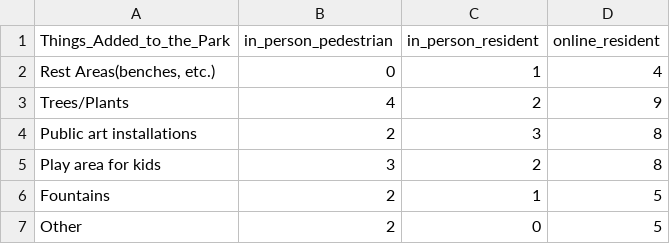
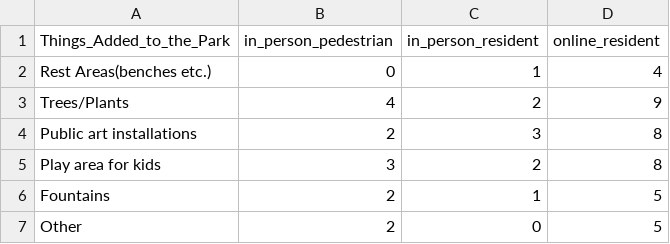
Before and after one commit to hannahmarrow/DS4200-GreenSpaceVis, a CSV file: data/Q1/clean_greenspace.csv, drawn as a sheet; the diff names each change by its address in the sheet, - before the commit and + after, or states it on an @@ line.

```diff
--- a/data/Q1/clean_greenspace.csv
+++ b/data/Q1/clean_greenspace.csv
-A2 (Things_Added_to_the_Park): Rest Areas(benches, etc.)
+A2 (Things_Added_to_the_Park): Rest Areas(benches etc.)
```
Also changed, not shown: 1 other file.
